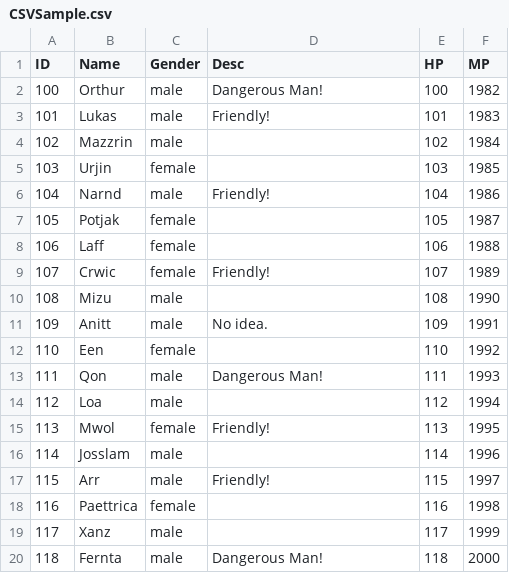
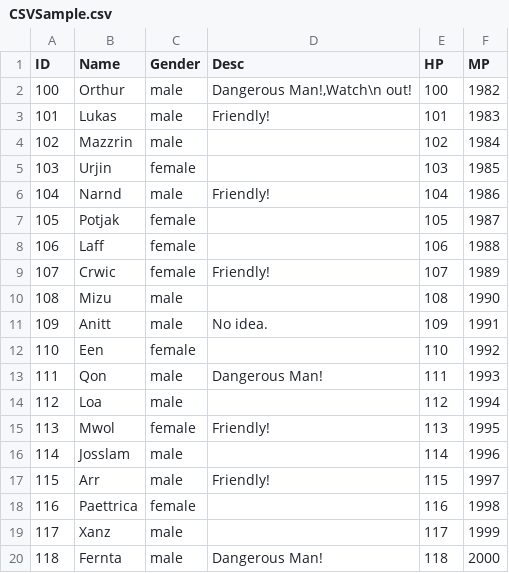
Before and after one commit to seancheung/ZFrame, a CSV file: Assets/ZFrame/Demo/CSVSample.csv, drawn as a sheet.

```diff
--- a/Assets/ZFrame/Demo/CSVSample.csv
+++ b/Assets/ZFrame/Demo/CSVSample.csv
@@ -1,3 +1,3 @@
 ID,Name,Gender,Desc,HP,MP
-100,Orthur,male,Dangerous Man!,100,1982
+100,Orthur,male,"Dangerous Man!,Watch\n out!",100,1982
 101,Lukas,male,Friendly!,101,1983
```
Also changed, not shown: 8 other files.
